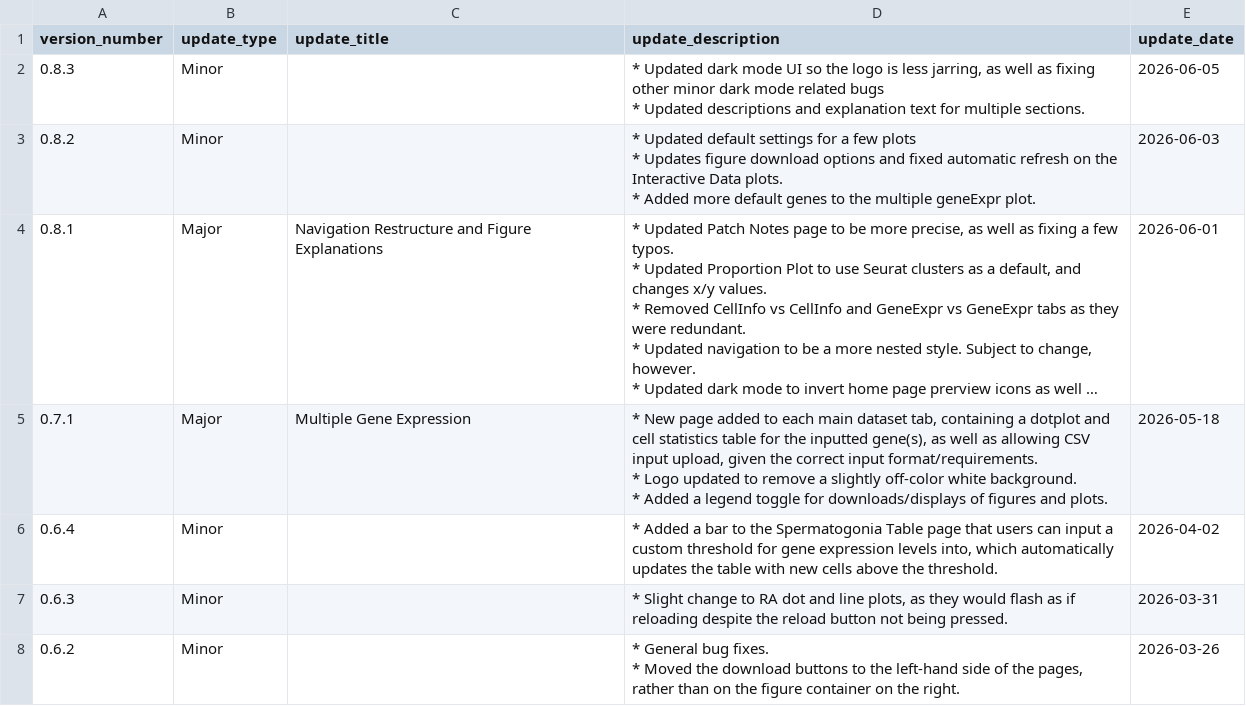
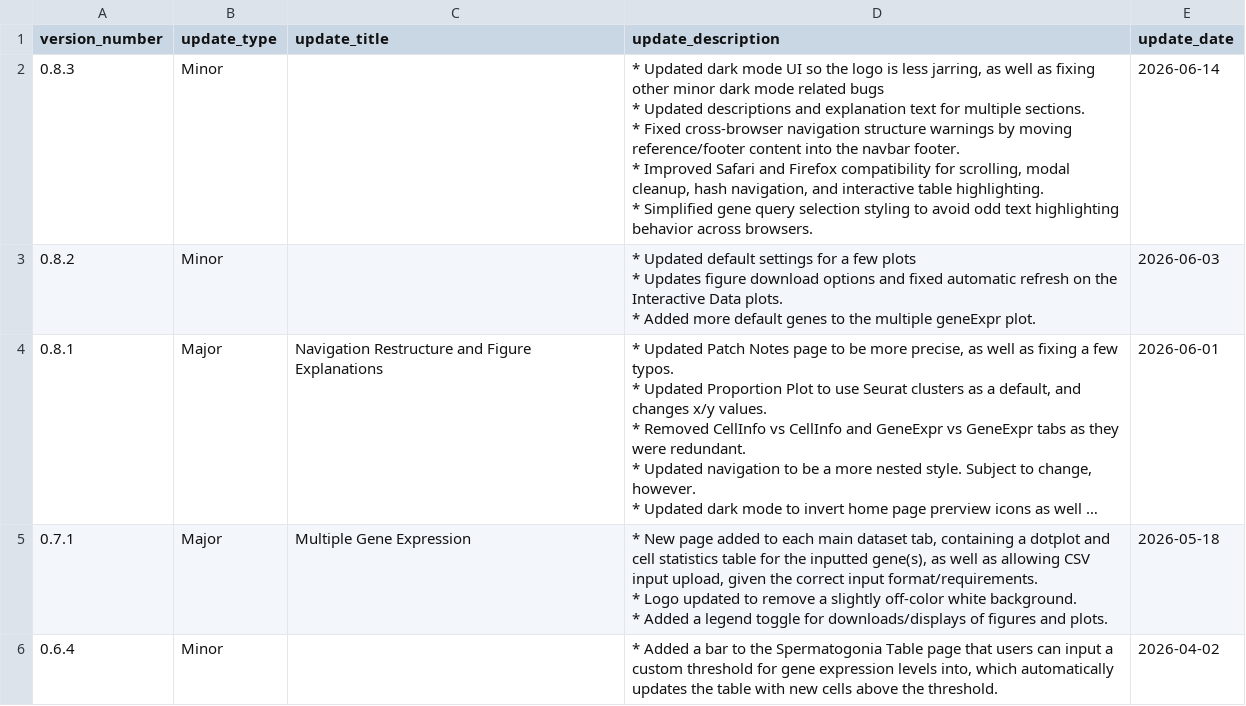
Before and after one commit to Bioticcc/SpermInteractive-Database, a CSV file: ShinyApp/shinyApp/release_notes.csv, drawn as a sheet; only a part is shown; the shorter side is filled out with more unchanged rows; long unchanged cells end in ….

Commit message:
Fix browser compatibility issues (0.8.3)

```diff
--- a/ShinyApp/shinyApp/release_notes.csv
+++ b/ShinyApp/shinyApp/release_notes.csv
@@ -1,5 +1,11 @@
 "version_number","update_type","update_title","update_description","update_date"
-"0.8.3","Minor","","* Updated dark mode UI so the logo is less jarring, as well as fixing other minor dark mode related bugs
-
-* Updated descriptions and explanation text for multiple sections.","2026-06-05"
+"0.8.3","Minor","","* Updated dark mode UI so the logo is less jarring, as well as fixing other minor dark mode related bugs
+
+* Updated descriptions and explanation text for multiple sections.
+
+* Fixed cross-browser navigation structure warnings by moving reference/footer content into the navbar footer.
+
+* Improved Safari and Firefox compatibility for scrolling, modal cleanup, hash navigation, and interactive table highlighting.
+
+* Simplified gene query selection styling to avoid odd text highlighting behavior across browsers.","2026-06-14"
 "0.8.2","Minor","","* Updated default settings for a few plots
```
Also changed, not shown: 5 other files.
